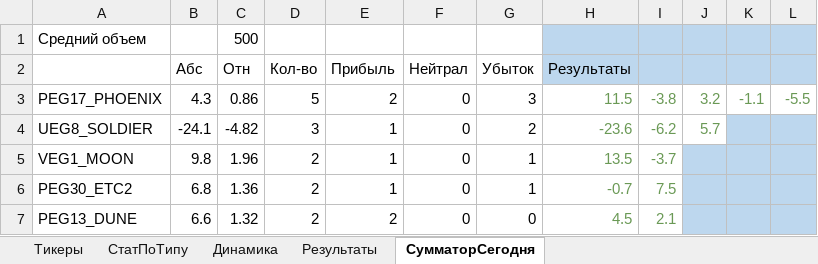
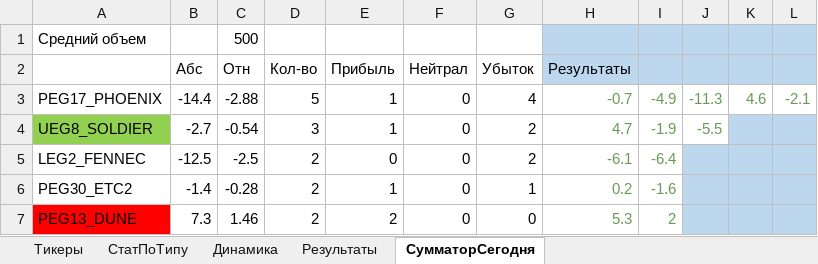
Before and after one commit to Anubis1Good/RichLaughter3, an Excel workbook: __docs/trade_data.xlsx, sheet СумматорСегодня, drawn as a sheet; only a part is shown; values as stored, in another font and other column widths than the file's, no borders; conditional formats not drawn; removed rows and columns are numbered as before the commit, all else as after; the diff covers the shown part only; the diff names each change by its address in the sheet, - before the commit and + after, or states it on an @@ line.

```diff
--- a/__docs/trade_data.xlsx (sheet СумматорСегодня)
+++ b/__docs/trade_data.xlsx (sheet СумматорСегодня)
-column J, rows 3-4: 3.2 | 5.7
-column K, row 3: -1.1
+column K, row 3: 4.6
+column L, row 3: -2.1
-B3 (Абс): 4.3
+B3 (Абс): -14.4
-C3 (Отн): 0.86
+C3 (Отн): -2.88
-E3 (Прибыль): 2
+E3 (Прибыль): 1
-G3 (Убыток): 3
+G3 (Убыток): 4
-H3 (Результаты): 11.5
+H3 (Результаты): -0.7
-I3: -3.8
+I3: -4.9
-J3: -5.5
+J3: -11.3
-A4 fill: none
+A4 fill: #92D050
-B4 (Абс): -24.1
+B4 (Абс): -2.7
-C4 (Отн): -4.82
+C4 (Отн): -0.54
-H4 (Результаты): -23.6
+H4 (Результаты): 4.7
-I4: -6.2
+I4: -1.9
-J4: (empty)
+J4: -5.5
-J4 fill: #BDD7EE
+J4 fill: none
-row 5: VEG1_MOON | 9.8 | 1.96 | 2 | 1 | 0 | 1 | 13.5 | -3.7
+row 5: LEG2_FENNEC | -12.5 | -2.5 | 2 | 0 | 0 | 2 | -6.1 | -6.4
-B6 (Абс): 6.8
+B6 (Абс): -1.4
-C6 (Отн): 1.36
+C6 (Отн): -0.28
-H6 (Результаты): -0.7
+H6 (Результаты): 0.2
-I6: 7.5
+I6: -1.6
-A7 fill: none
+A7 fill: #FF0000
-B7 (Абс): 6.6
+B7 (Абс): 7.3
-C7 (Отн): 1.32
+C7 (Отн): 1.46
-H7 (Результаты): 4.5
+H7 (Результаты): 5.3
-I7: 2.1
+I7: 2
```
Also changed, not shown: 9 added rows, 9 removed rows, 41 moved rows, 37 edited cells and cell formats elsewhere in this sheet, sheet Результаты, sheet СтатПоТипу, sheet Динамика, formulas that keep their value, charts or pictures, 1 other file.
